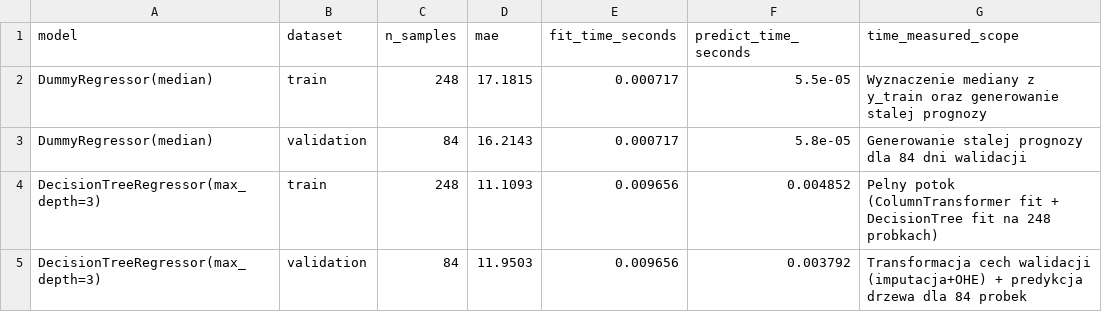
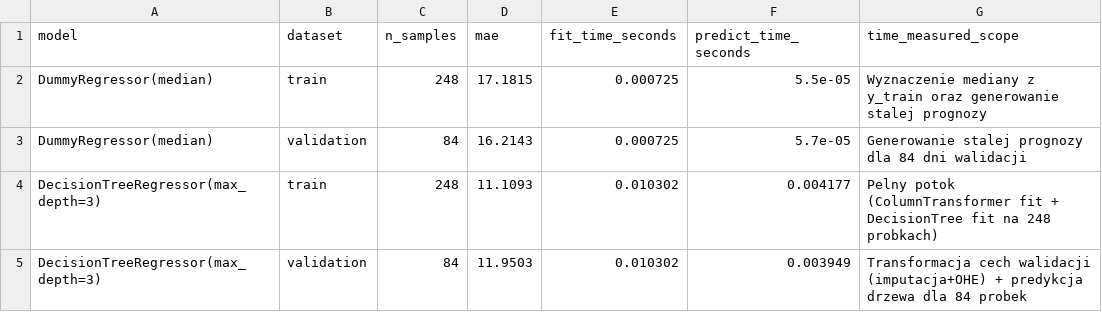
Before and after one commit to jakubszymura28-cyber/praktyki-dane, a CSV file: reports/metrics.csv, drawn as a sheet.

```diff
--- a/reports/metrics.csv
+++ b/reports/metrics.csv
@@ -1,5 +1,5 @@
 model,dataset,n_samples,mae,fit_time_seconds,predict_time_seconds,time_measured_scope
-DummyRegressor(median),train,248,17.1815,0.000717,5.5e-05,Wyznaczenie mediany z y_train oraz generowanie stalej prognozy
-DummyRegressor(median),validation,84,16.2143,0.000717,5.8e-05,Generowanie stalej prognozy dla 84 dni walidacji
-DecisionTreeRegressor(max_depth=3),train,248,11.1093,0.009656,0.004852,Pelny potok (ColumnTransformer fit + DecisionTree fit na 248 probkach)
-DecisionTreeRegressor(max_depth=3),validation,84,11.9503,0.009656,0.003792,Transformacja cech walidacji (imputacja+OHE) + predykcja drzewa dla 84 probek
+DummyRegressor(median),train,248,17.1815,0.000725,5.5e-05,Wyznaczenie mediany z y_train oraz generowanie stalej prognozy
+DummyRegressor(median),validation,84,16.2143,0.000725,5.7e-05,Generowanie stalej prognozy dla 84 dni walidacji
+DecisionTreeRegressor(max_depth=3),train,248,11.1093,0.010302,0.004177,Pelny potok (ColumnTransformer fit + DecisionTree fit na 248 probkach)
+DecisionTreeRegressor(max_depth=3),validation,84,11.9503,0.010302,0.003949,Transformacja cech walidacji (imputacja+OHE) + predykcja drzewa dla 84 probek
```
Also changed, not shown: 3 other files.
